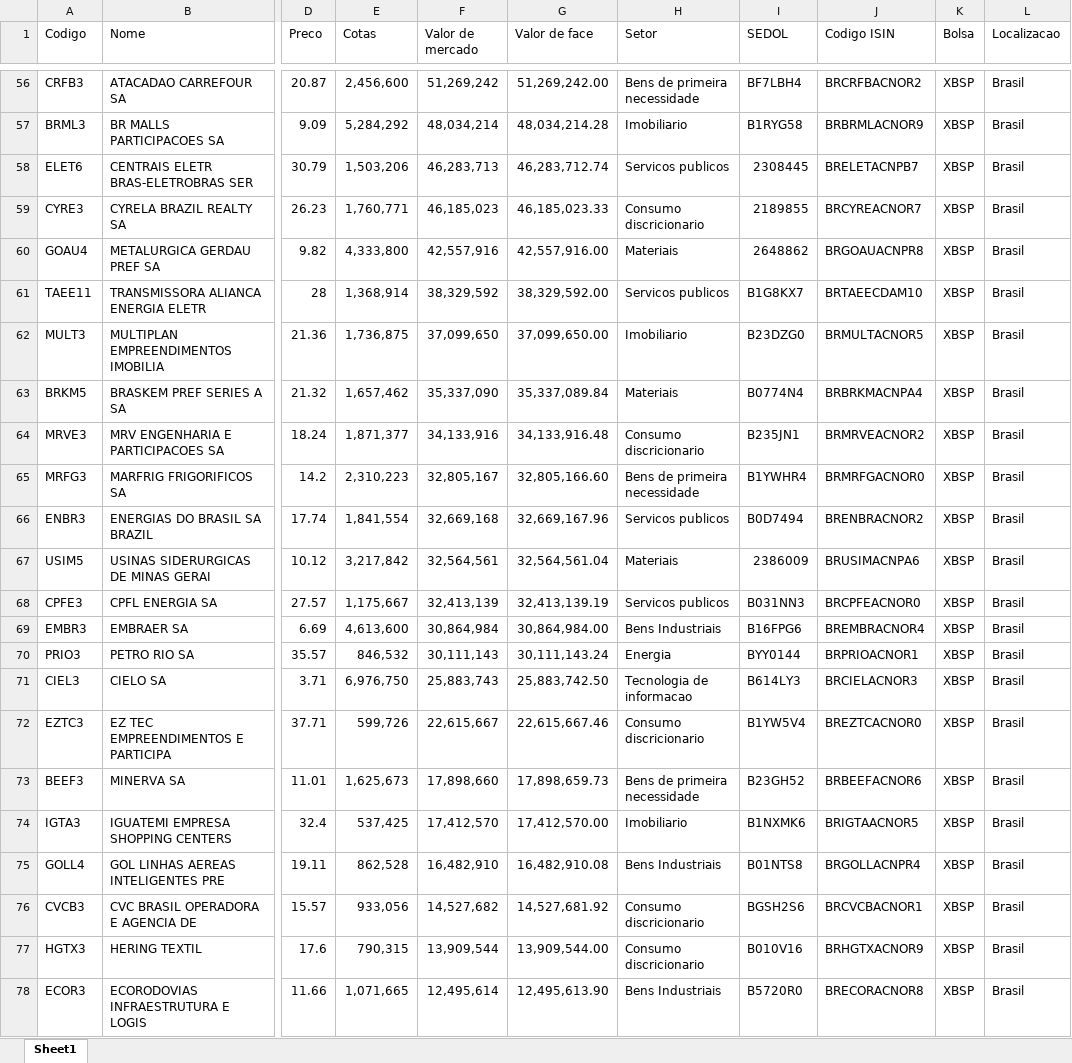
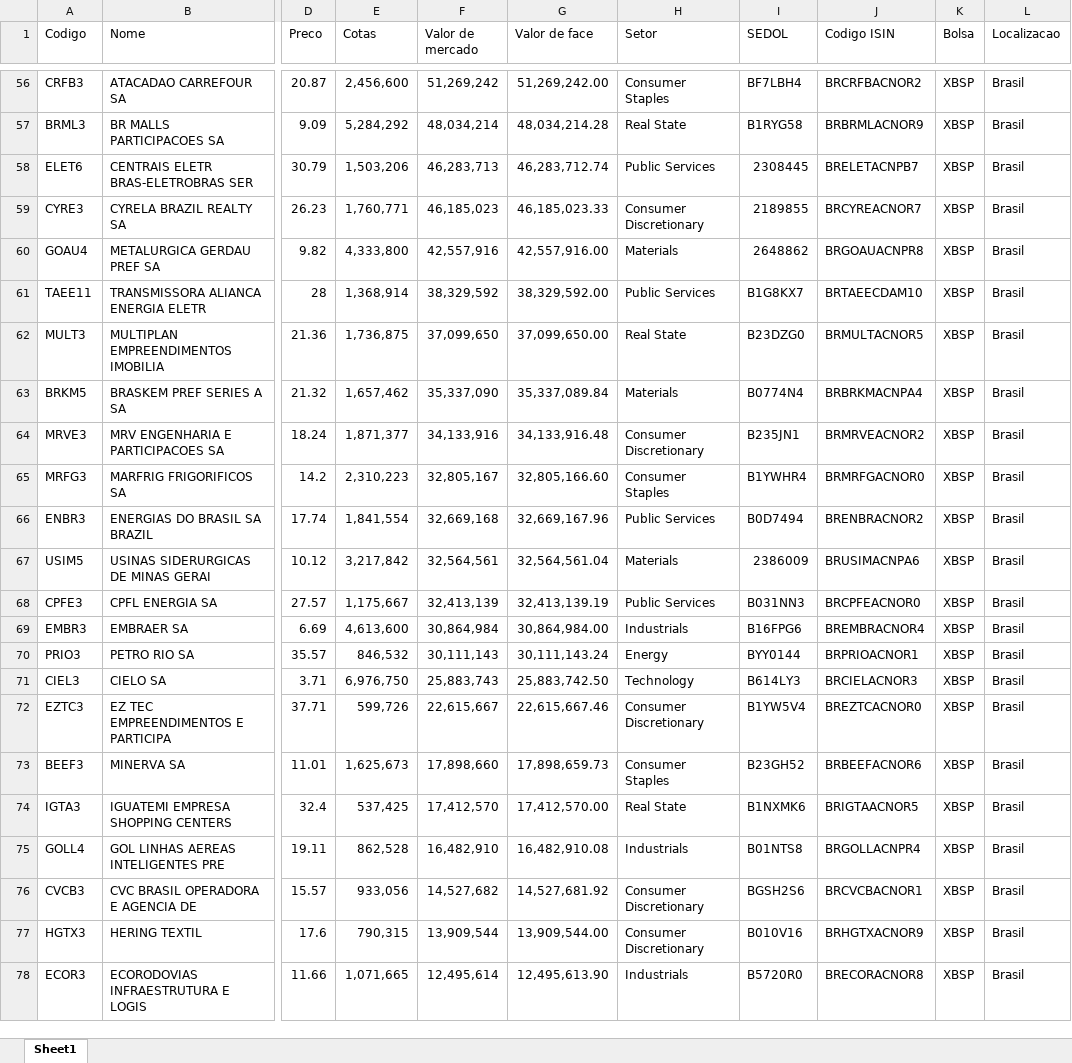
Before and after one commit to ga-tardochisalles/bova11-etf-stock-portfolio-eda-and-prediction, an Excel workbook: BOVA11.xlsx, sheet Sheet1, drawn as a sheet; only a part is shown, gaps mark what is left out; values as stored, in another font and other column widths than the file's, no borders; the diff covers the shown part only; the diff names each change by its address in the sheet, - before the commit and + after, or states it on an @@ line.

```diff
--- a/BOVA11.xlsx (sheet Sheet1)
+++ b/BOVA11.xlsx (sheet Sheet1)
-H56 (Setor): Bens de primeira necessidade
+H56 (Setor): Consumer Staples
-H57 (Setor): Imobiliario
+H57 (Setor): Real State
-H58 (Setor): Servicos publicos
+H58 (Setor): Public Services
-H59 (Setor): Consumo discricionario
+H59 (Setor): Consumer Discretionary
-H60 (Setor): Materiais
+H60 (Setor): Materials
-H61 (Setor): Servicos publicos
+H61 (Setor): Public Services
-H62 (Setor): Imobiliario
+H62 (Setor): Real State
-H63 (Setor): Materiais
+H63 (Setor): Materials
-H64 (Setor): Consumo discricionario
+H64 (Setor): Consumer Discretionary
-H65 (Setor): Bens de primeira necessidade
+H65 (Setor): Consumer Staples
-H66 (Setor): Servicos publicos
+H66 (Setor): Public Services
-H67 (Setor): Materiais
+H67 (Setor): Materials
-H68 (Setor): Servicos publicos
+H68 (Setor): Public Services
-H69 (Setor): Bens Industriais
+H69 (Setor): Industrials
-H70 (Setor): Energia
+H70 (Setor): Energy
-H71 (Setor): Tecnologia de informacao
+H71 (Setor): Technology
-H72 (Setor): Consumo discricionario
+H72 (Setor): Consumer Discretionary
-H73 (Setor): Bens de primeira necessidade
+H73 (Setor): Consumer Staples
-H74 (Setor): Imobiliario
+H74 (Setor): Real State
-H75 (Setor): Bens Industriais
+H75 (Setor): Industrials
-H76:H77 (Setor): Consumo discricionario
+H76:H77 (Setor): Consumer Discretionary
-H78 (Setor): Bens Industriais
+H78 (Setor): Industrials
```
Also changed, not shown: 54 edited cells elsewhere in this sheet, 2 other files.
